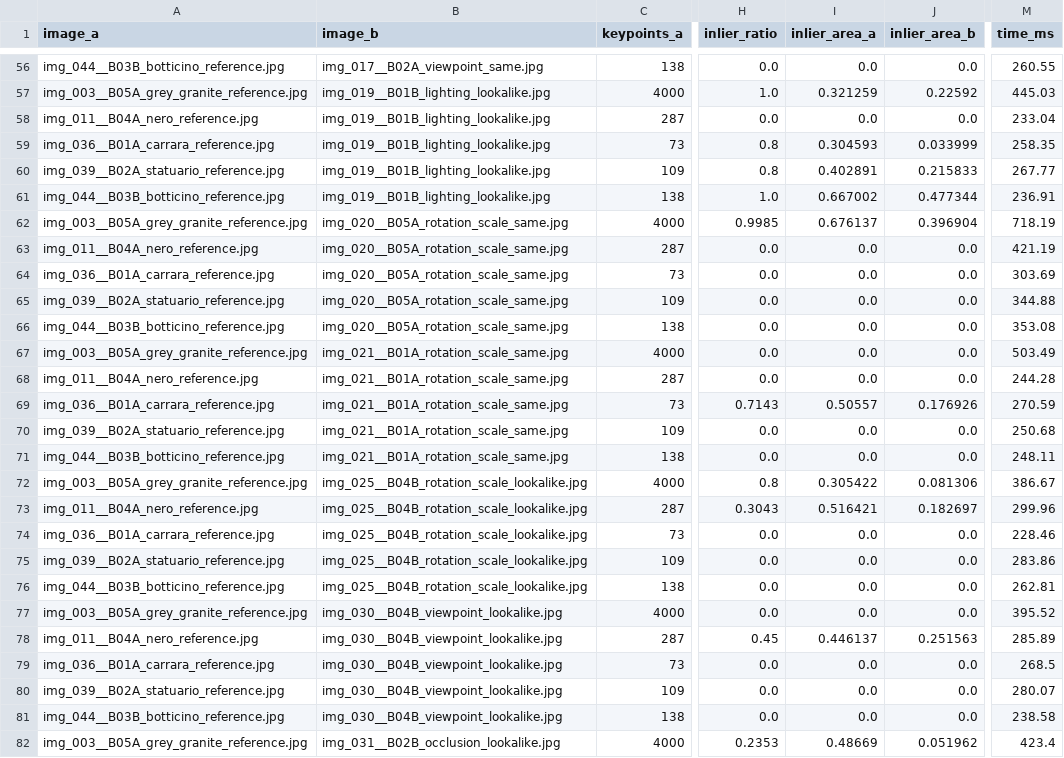
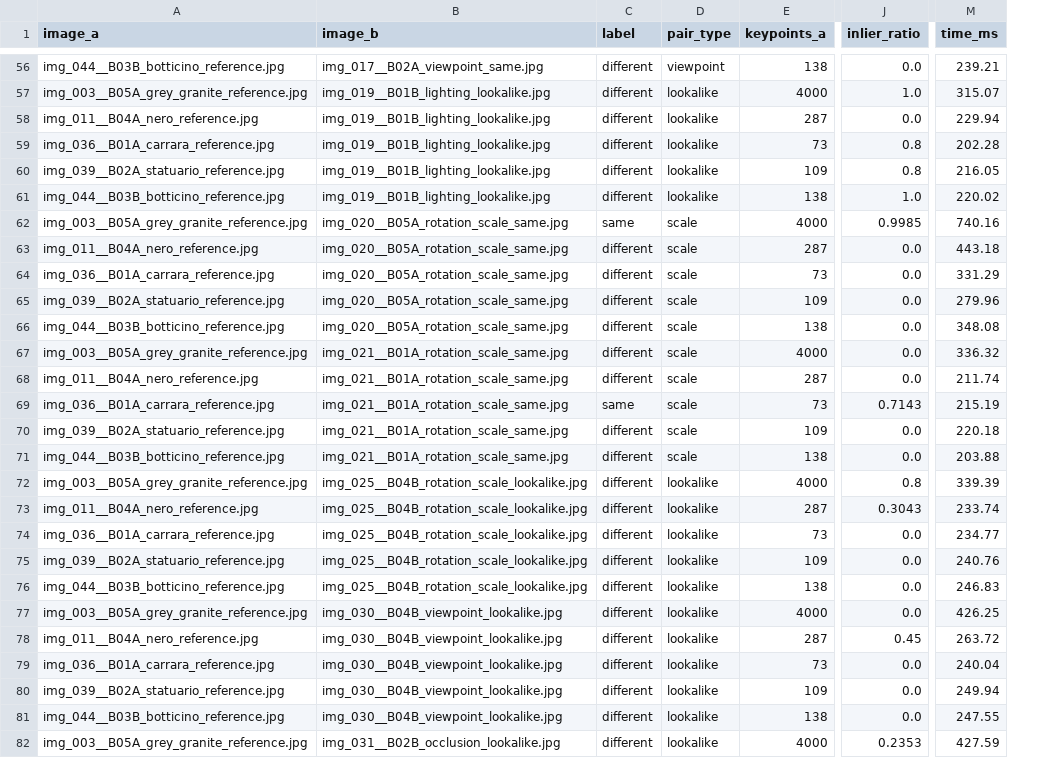
Before and after one commit to Kanishkasingh1205/nmg-image-matching, a CSV file: results.csv, drawn as a sheet; only a part is shown, gaps mark what is left out; removed rows and columns are numbered as before the commit, all else as after; the diff covers the shown part only; the diff names each change by its address in the sheet, - before the commit and + after, or states it on an @@ line.

```diff
--- a/results.csv
+++ b/results.csv
+column C (label), rows 56-82: different | different | different | different | different | different | same | different | different | different | different | different | different | same | different | different | different | different | different | different | different | different | different | different | different | different | different
+column D (pair_type), rows 56-82: viewpoint | lookalike | lookalike | lookalike | lookalike | lookalike | scale | scale | scale | scale | scale | scale | scale | scale | scale | scale | lookalike | lookalike | lookalike | lookalike | lookalike | lookalike | lookalike | lookalike | lookalike | lookalike | lookalike
-column I (inlier_area_a), rows 56-82: 0.0 | 0.321259 | 0.0 | 0.304593 | 0.402891 | 0.667002 | 0.676137 | 0.0 | 0.0 | 0.0 | 0.0 | 0.0 | 0.0 | 0.50557 | 0.0 | 0.0 | 0.305422 | 0.516421 | 0.0 | 0.0 | 0.0 | 0.0 | 0.446137 | 0.0 | 0.0 | 0.0 | 0.48669
-column J (inlier_area_b), rows 56-82: 0.0 | 0.22592 | 0.0 | 0.033999 | 0.215833 | 0.477344 | 0.396904 | 0.0 | 0.0 | 0.0 | 0.0 | 0.0 | 0.0 | 0.176926 | 0.0 | 0.0 | 0.081306 | 0.182697 | 0.0 | 0.0 | 0.0 | 0.0 | 0.251563 | 0.0 | 0.0 | 0.0 | 0.051962
-M56 (time_ms): 260.55
+M56 (time_ms): 239.21
-M57 (time_ms): 445.03
+M57 (time_ms): 315.07
-M58 (time_ms): 233.04
+M58 (time_ms): 229.94
-M59 (time_ms): 258.35
+M59 (time_ms): 202.28
-M60 (time_ms): 267.77
+M60 (time_ms): 216.05
-M61 (time_ms): 236.91
+M61 (time_ms): 220.02
-M62 (time_ms): 718.19
+M62 (time_ms): 740.16
-M63 (time_ms): 421.19
+M63 (time_ms): 443.18
-M64 (time_ms): 303.69
+M64 (time_ms): 331.29
-M65 (time_ms): 344.88
+M65 (time_ms): 279.96
-M66 (time_ms): 353.08
+M66 (time_ms): 348.08
-M67 (time_ms): 503.49
+M67 (time_ms): 336.32
-M68 (time_ms): 244.28
+M68 (time_ms): 211.74
-M69 (time_ms): 270.59
+M69 (time_ms): 215.19
-M70 (time_ms): 250.68
+M70 (time_ms): 220.18
-M71 (time_ms): 248.11
+M71 (time_ms): 203.88
-M72 (time_ms): 386.67
+M72 (time_ms): 339.39
-M73 (time_ms): 299.96
+M73 (time_ms): 233.74
-M74 (time_ms): 228.46
+M74 (time_ms): 234.77
-M75 (time_ms): 283.86
+M75 (time_ms): 240.76
-M76 (time_ms): 262.81
+M76 (time_ms): 246.83
-M77 (time_ms): 395.52
+M77 (time_ms): 426.25
-M78 (time_ms): 285.89
+M78 (time_ms): 263.72
-M79 (time_ms): 268.5
+M79 (time_ms): 240.04
-M80 (time_ms): 280.07
+M80 (time_ms): 249.94
-M81 (time_ms): 238.58
+M81 (time_ms): 247.55
-M82 (time_ms): 423.4
+M82 (time_ms): 427.59
```
Also changed, not shown: 73 edited cells elsewhere in this file.
